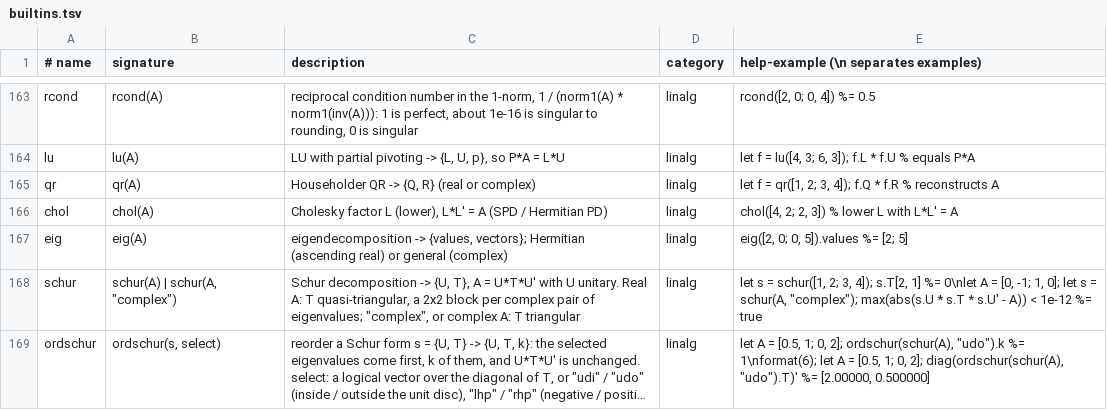
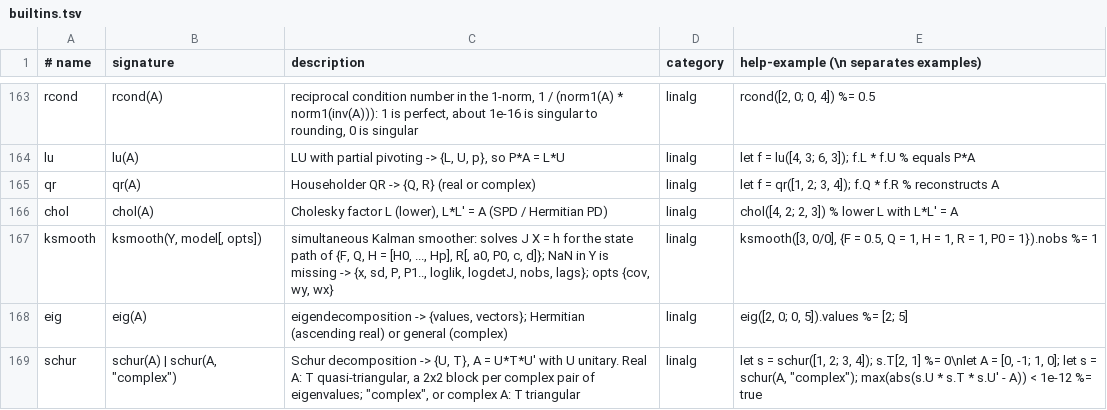
Before and after one commit to micomrkaic/cozy, a TSV file: doc/builtins.tsv, drawn as a sheet; only a part is shown, gaps mark what is left out; the shorter side is filled out with more unchanged rows; long unchanged cells end in ….

```diff
--- a/doc/builtins.tsv
+++ b/doc/builtins.tsv
@@ -166,2 +166,3 @@ qr	qr(A)	Householder QR -> {Q, R} (real or complex)	linalg	let f = qr([1, 2; 3,
 chol	chol(A)	Cholesky factor L (lower), L*L' = A (SPD / Hermitian PD)	linalg	chol([4, 2; 2, 3])                % lower L with L*L' = A
+ksmooth	ksmooth(Y, model[, opts])	simultaneous Kalman smoother: solves J X = h for the state path of {F, Q, H = [H0, ..., Hp], R[, a0, P0, c, d]}; NaN in Y is missing -> {x, sd, P, P1.., loglik, logdetJ, nobs, lags}; opts {cov, wy, wx}	linalg	ksmooth([3, 0/0], {F = 0.5, Q = 1, H = 1, R = 1, P0 = 1}).nobs   %= 1
 eig	eig(A)	eigendecomposition -> {values, vectors}; Hermitian (ascending real) or general (complex)	linalg	eig([2, 0; 0, 5]).values          %= [2; 5]
```
Also changed, not shown: 15 other files.
